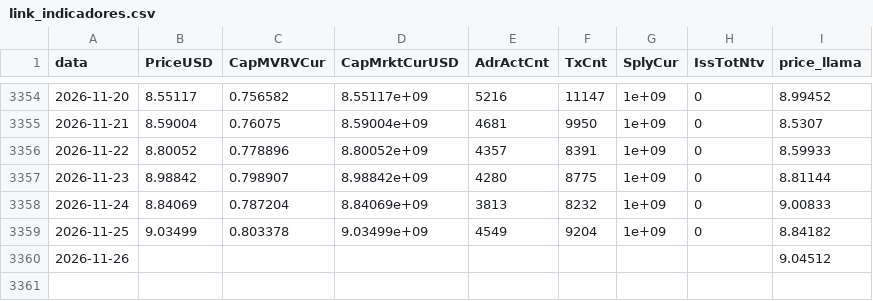
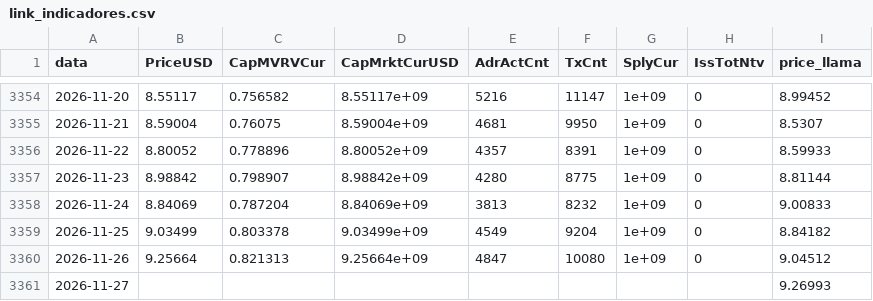
Before and after one commit to JKVitali/pbj-scanner, a CSV file: data/cripto/link_indicadores.csv, drawn as a sheet; only a part is shown, gaps mark what is left out.

```diff
--- a/data/cripto/link_indicadores.csv
+++ b/data/cripto/link_indicadores.csv
@@ -3359,2 +3359,3 @@ data,PriceUSD,CapMVRVCur,CapMrktCurUSD,AdrActCnt,TxCnt,SplyCur,IssTotNtv,price_l
 2026-11-25,9.03499,0.803378,9.03499e+09,4549,9204,1e+09,0,8.84182
-2026-11-26,,,,,,,,9.04512
+2026-11-26,9.25664,0.821313,9.25664e+09,4847,10080,1e+09,0,9.04512
+2026-11-27,,,,,,,,9.26993
```
Also changed, not shown: data/btc/btc_indicadores.csv, data/cripto/eth_indicadores.csv, 16 other files.
